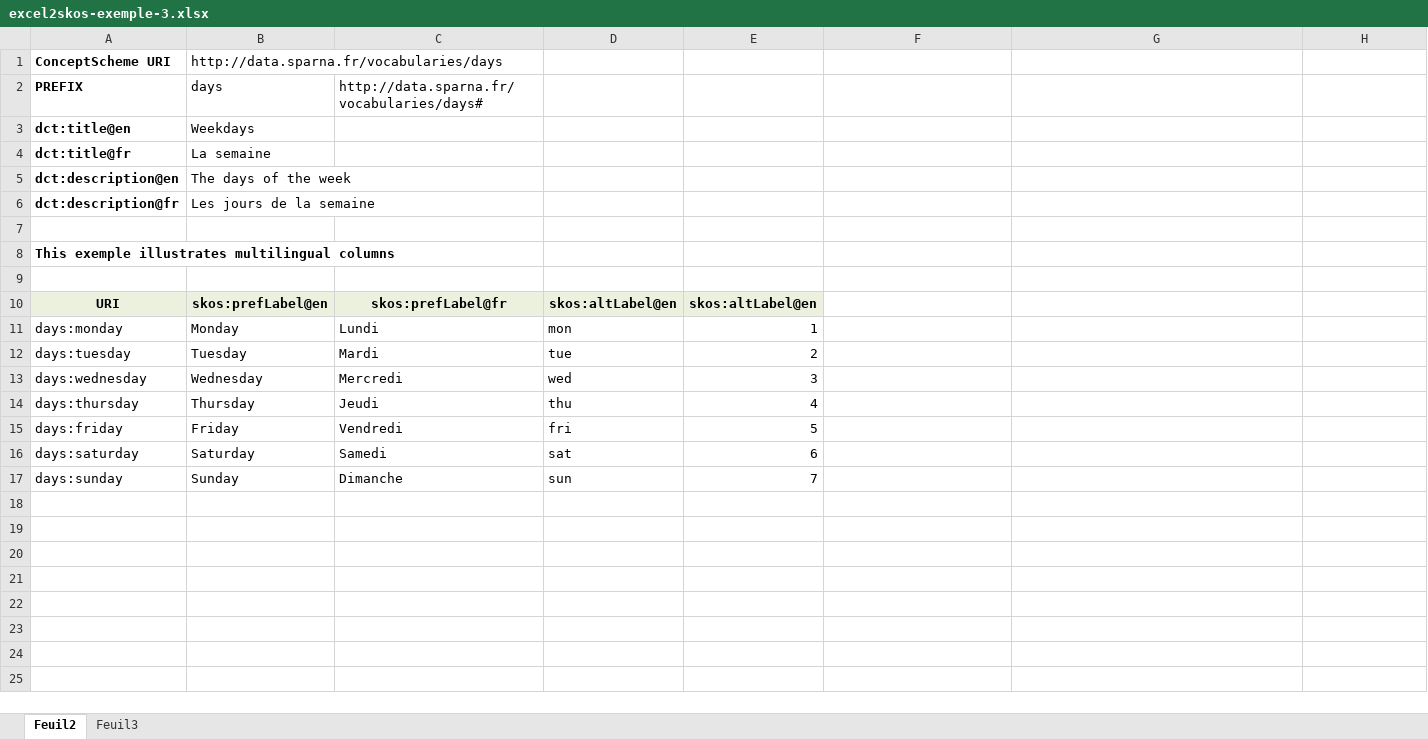
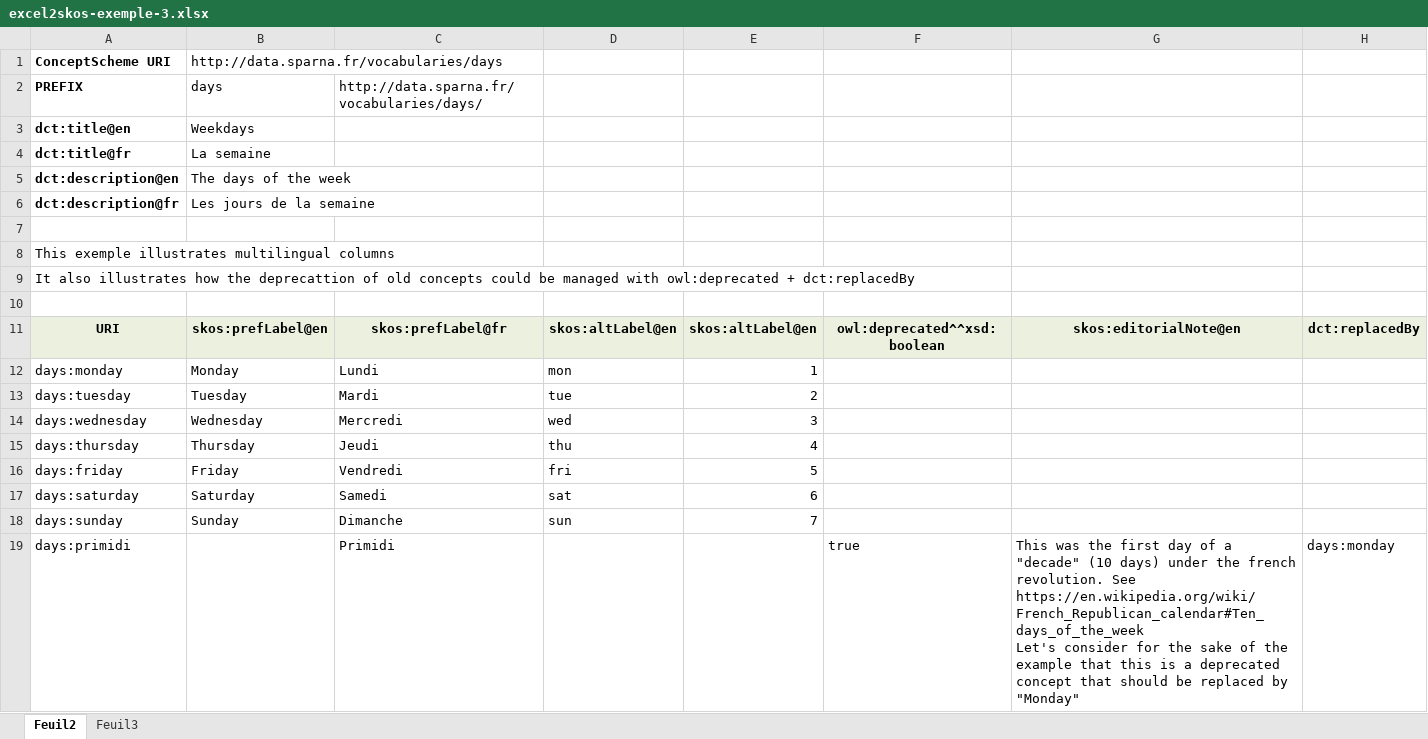
Before and after one commit to sparna-git/skos-play, an Excel workbook: fr.sparna/rdf/skos/skos-play/src/main/webapp/excel_test/excel2skos-exemple-3.xlsx, sheet Feuil2, drawn as a sheet; values as stored, in another font and other column widths than the file's, no borders; addresses are those after the commit; ↵ is a line break in a cell; the diff names each change by its address in the sheet, - before the commit and + after, or states it on an @@ line.

```diff
--- a/fr.sparna/rdf/skos/skos-play/src/main/webapp/excel_test/excel2skos-exemple-3.xlsx (sheet Feuil2)
+++ b/fr.sparna/rdf/skos/skos-play/src/main/webapp/excel_test/excel2skos-exemple-3.xlsx (sheet Feuil2)
-C2: http://data.sparna.fr/vocabularies/days#
+C2: http://data.sparna.fr/vocabularies/days/
-A8 bold: on
+A8 bold: off
+row 9: It also illustrates how the deprecattion of old concepts could be managed with owl:deprecated + dct:replacedBy
-F11: (empty)
+F11: owl:deprecated^^xsd:boolean
-F11:H11 fill: none
+F11:H11 fill: #EBF1DE
-G11: (empty)
+G11: skos:editorialNote@en
-H11: (empty)
+H11: dct:replacedBy
+row 19: days:primidi |  | Primidi |  |  | true | This was the first day of a "decade" (10 days) under the french revolution. See https://en.wikipedia.org/wiki/French_Republican_calendar#Ten_days_of_the_week ↵ Let's consider for the sake of the example that this is a deprecated concept that should be replaced by "Monday" | days:monday
```
Also changed, not shown: fr.sparna/rdf/skos/skos-play/src/main/webapp/excel_test/excel2skos-exemple-1.xlsx, fr.sparna/rdf/skos/skos-play/src/main/webapp/excel_test/excel2skos-exemple-5.xlsx, 12 other files.
